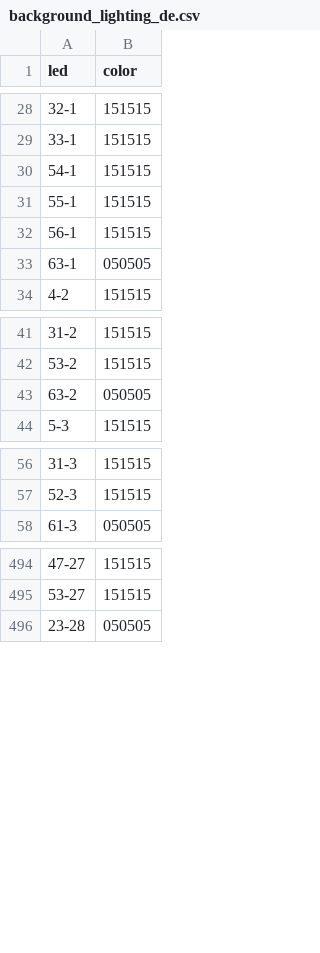
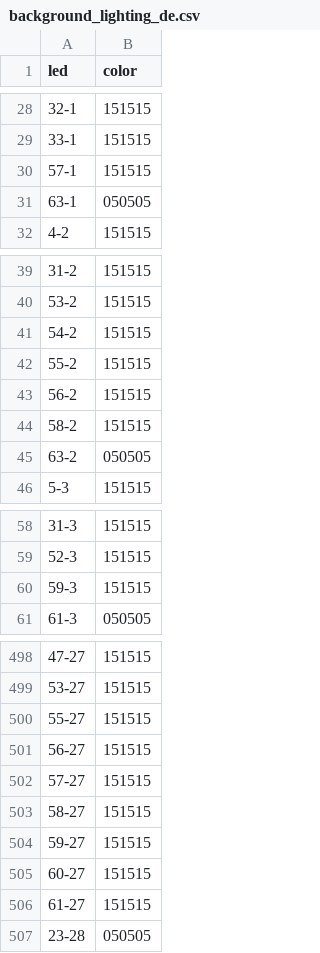
Before and after one commit to lumaghg/heidelberg-train-monitor, a CSV file: src/background/background_lighting_de.csv, drawn as a sheet; only a part is shown, gaps mark what is left out; the diff covers the shown part only.

```diff
--- a/src/background/background_lighting_de.csv
+++ b/src/background/background_lighting_de.csv
@@ -29,5 +29,3 @@ led,color
 33-1,151515
-54-1,151515
-55-1,151515
-56-1,151515
+57-1,151515
 63-1,050505
@@ -42,2 +40,6 @@ led,color
 53-2,151515
+54-2,151515
+55-2,151515
+56-2,151515
+58-2,151515
 63-2,050505
@@ -57,2 +59,3 @@ led,color
 52-3,151515
+59-3,151515
 61-3,050505
@@ -495,2 +499,9 @@ led,color
 53-27,151515
+55-27,151515
+56-27,151515
+57-27,151515
+58-27,151515
+59-27,151515
+60-27,151515
+61-27,151515
 23-28,050505
```
Also changed, not shown: 5 added rows elsewhere in this file, 1 other file.
